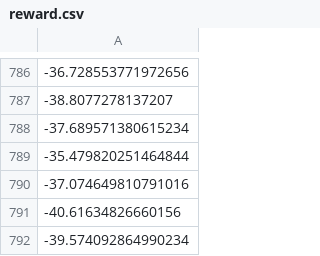
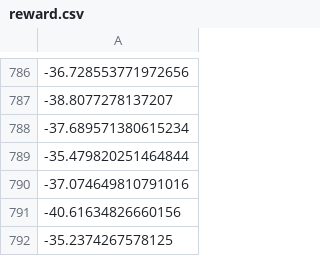
Before and after one commit to Dyllon-Preston/trajopt-grpo, a CSV file: reports/CartPole/cartpole_nn_ppo/001/reward.csv, drawn as a sheet; only a part is shown, gaps mark what is left out.

Commit message:
frame skip and report update

```diff
--- a/reports/CartPole/cartpole_nn_ppo/001/reward.csv
+++ b/reports/CartPole/cartpole_nn_ppo/001/reward.csv
@@ -791,2 +791,2 @@
 -40.61634826660156
--39.574092864990234
+-35.2374267578125
```
Also changed, not shown: 6 other files.
